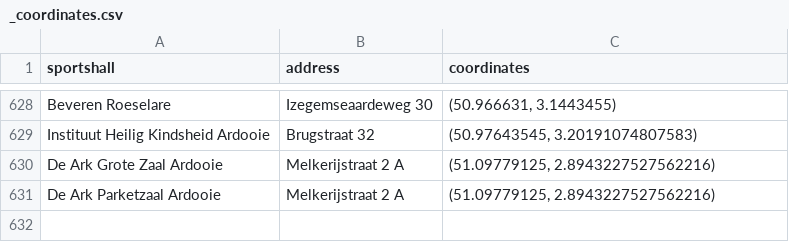
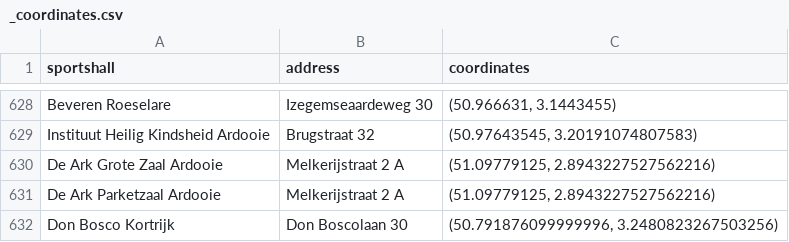
Before and after one commit to sborms/futsalfriend, a CSV file: data/_coordinates.csv, drawn as a sheet; only a part is shown, gaps mark what is left out.

```diff
--- a/data/_coordinates.csv
+++ b/data/_coordinates.csv
@@ -631 +631,2 @@ De Ark Grote Zaal Ardooie,Melkerijstraat 2 A,"(51.09779125, 2.8943227527562216)"
 De Ark Parketzaal Ardooie,Melkerijstraat 2 A,"(51.09779125, 2.8943227527562216)"
+Don Bosco Kortrijk,Don Boscolaan 30,"(50.791876099999996, 3.2480823267503256)"
```
Also changed, not shown: 2 other files.
